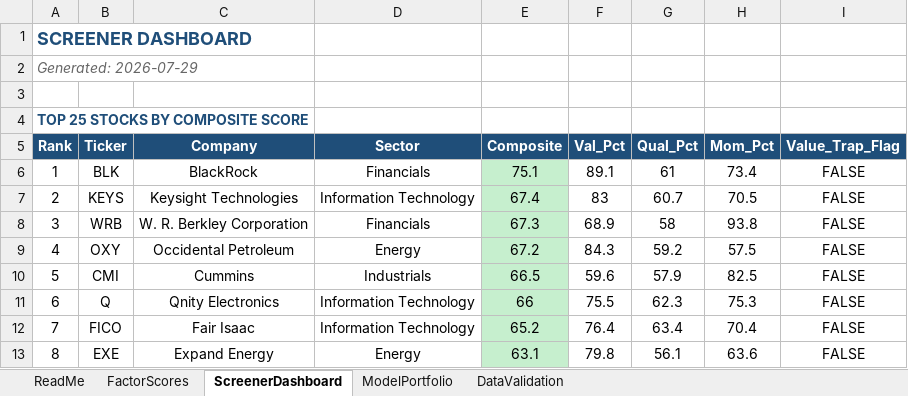
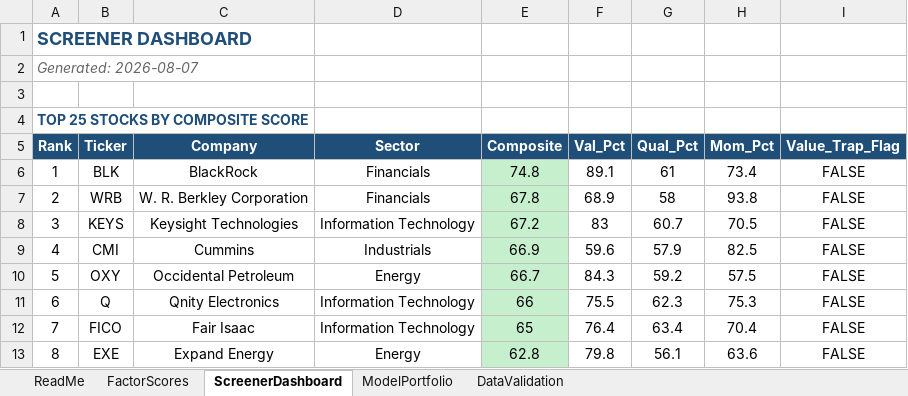
Before and after one commit to CalebSmit/screener-dashboard, an Excel workbook: factor_output.xlsx, sheet ScreenerDashboard, drawn as a sheet; only a part is shown; values as stored, in another font and other column widths than the file's, no borders; the diff covers the shown part only; the diff names each change by its address in the sheet, - before the commit and + after, or states it on an @@ line.

Commit message:
data: screener run 2026-08-07

```diff
--- a/factor_output.xlsx (sheet ScreenerDashboard)
+++ b/factor_output.xlsx (sheet ScreenerDashboard)
-A2 (Rank): Generated: 2026-07-29
+A2 (Rank): Generated: 2026-08-07
-E6 (Composite): 75.1
+E6 (Composite): 74.8
-B7 (Ticker): KEYS
+B7 (Ticker): WRB
-C7 (Company): Keysight Technologies
+C7 (Company): W. R. Berkley Corporation
-D7 (Sector): Information Technology
+D7 (Sector): Financials
-E7 (Composite): 67.4
+E7 (Composite): 67.8
-F7 (Val_Pct): 83
+F7 (Val_Pct): 68.9
-G7 (Qual_Pct): 60.7
+G7 (Qual_Pct): 58
-H7 (Mom_Pct): 70.5
+H7 (Mom_Pct): 93.8
-B8 (Ticker): WRB
+B8 (Ticker): KEYS
-C8 (Company): W. R. Berkley Corporation
+C8 (Company): Keysight Technologies
-D8 (Sector): Financials
+D8 (Sector): Information Technology
-E8 (Composite): 67.3
+E8 (Composite): 67.2
-F8 (Val_Pct): 68.9
+F8 (Val_Pct): 83
-G8 (Qual_Pct): 58
+G8 (Qual_Pct): 60.7
-H8 (Mom_Pct): 93.8
+H8 (Mom_Pct): 70.5
-B9 (Ticker): OXY
+B9 (Ticker): CMI
-C9 (Company): Occidental Petroleum
+C9 (Company): Cummins
-D9 (Sector): Energy
+D9 (Sector): Industrials
-E9 (Composite): 67.2
+E9 (Composite): 66.9
-F9 (Val_Pct): 84.3
+F9 (Val_Pct): 59.6
-G9 (Qual_Pct): 59.2
+G9 (Qual_Pct): 57.9
-H9 (Mom_Pct): 57.5
+H9 (Mom_Pct): 82.5
-B10 (Ticker): CMI
+B10 (Ticker): OXY
-C10 (Company): Cummins
+C10 (Company): Occidental Petroleum
-D10 (Sector): Industrials
+D10 (Sector): Energy
-E10 (Composite): 66.5
+E10 (Composite): 66.7
-F10 (Val_Pct): 59.6
+F10 (Val_Pct): 84.3
-G10 (Qual_Pct): 57.9
+G10 (Qual_Pct): 59.2
-H10 (Mom_Pct): 82.5
+H10 (Mom_Pct): 57.5
-E12 (Composite): 65.2
+E12 (Composite): 65
-E13 (Composite): 63.1
+E13 (Composite): 62.8
```
Also changed, not shown: 114 edited cells elsewhere in this sheet, sheet FactorScores, sheet ModelPortfolio, sheet DataValidation, 10 other files.
